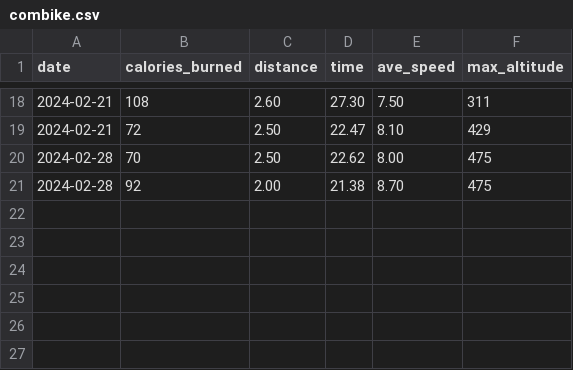
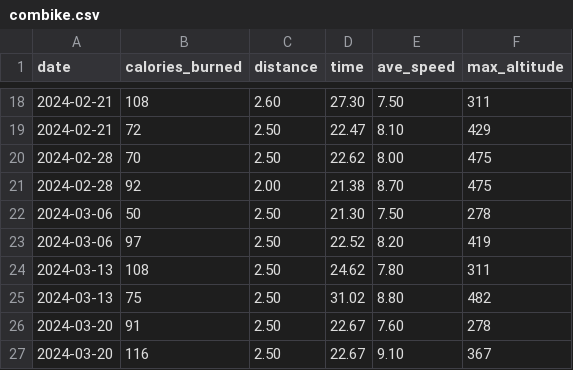
Before and after one commit to mjamontano/postgresql_grafana, a CSV file: combike.csv, drawn as a sheet; only a part is shown, gaps mark what is left out; the diff names each change by its address in the sheet, - before the commit and + after, or states it on an @@ line.

```diff
--- a/combike.csv
+++ b/combike.csv
+row 22: 2024-03-06 | 50 | 2.50 | 21.30 | 7.50 | 278
+row 23: 2024-03-06 | 97 | 2.50 | 22.52 | 8.20 | 419
+row 24: 2024-03-13 | 108 | 2.50 | 24.62 | 7.80 | 311
+row 25: 2024-03-13 | 75 | 2.50 | 31.02 | 8.80 | 482
+row 26: 2024-03-20 | 91 | 2.50 | 22.67 | 7.60 | 278
+row 27: 2024-03-20 | 116 | 2.50 | 22.67 | 9.10 | 367
```
Also changed, not shown: 1 other file.
